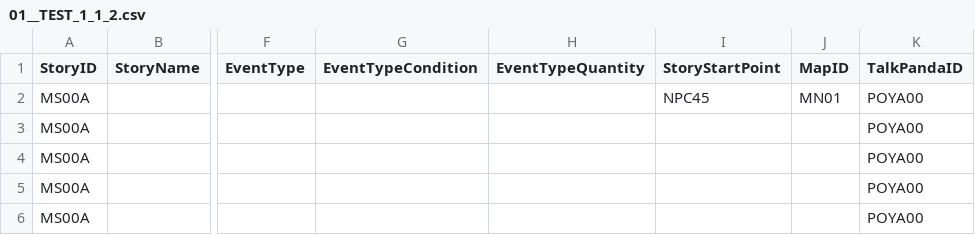
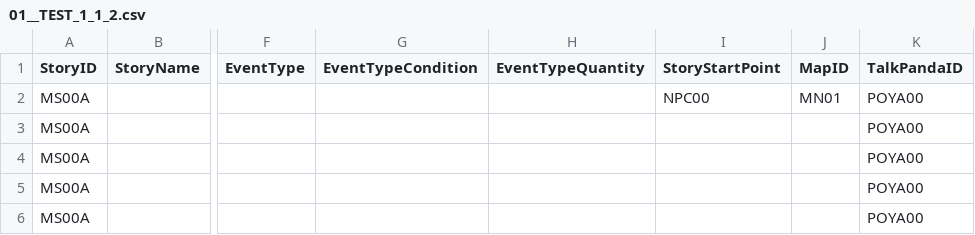
Before and after one commit to dlackdanr777/Project-Panda, a CSV file: Assets/Resources/01__TEST_1_1_2.csv, drawn as a sheet; only a part is shown, gaps mark what is left out; the diff names each change by its address in the sheet, - before the commit and + after, or states it on an @@ line.

Commit message:
Update 01__TEST_1_1_2.csv

```diff
--- a/Assets/Resources/01__TEST_1_1_2.csv
+++ b/Assets/Resources/01__TEST_1_1_2.csv
-I2 (StoryStartPoint): NPC45
+I2 (StoryStartPoint): NPC00
```
